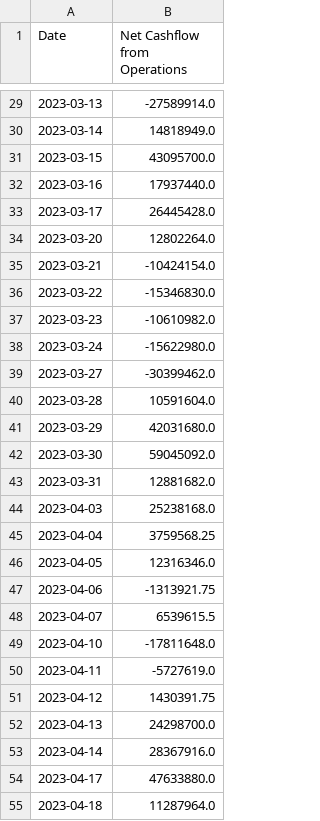
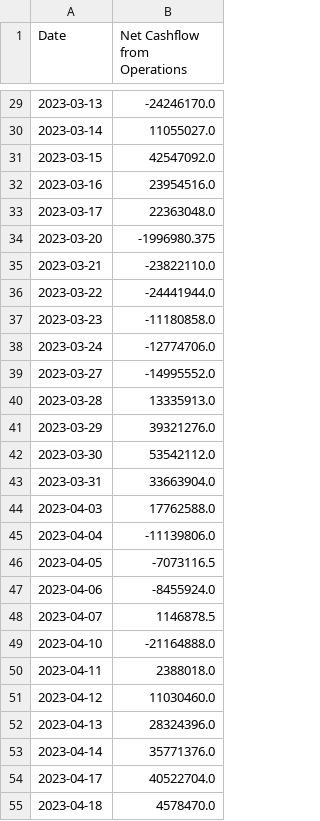
Before and after one commit to Ybatuhan-EcoBooster/Kaggle-Solution-2023, a CSV file: submission.csv, drawn as a sheet; only a part is shown, gaps mark what is left out; the diff covers the shown part only.

```diff
--- a/submission.csv
+++ b/submission.csv
@@ -29,27 +29,27 @@ Date,Net Cashflow from Operations
-2023-03-13,-27589914.0
-2023-03-14,14818949.0
-2023-03-15,43095700.0
-2023-03-16,17937440.0
-2023-03-17,26445428.0
-2023-03-20,12802264.0
-2023-03-21,-10424154.0
-2023-03-22,-15346830.0
-2023-03-23,-10610982.0
-2023-03-24,-15622980.0
-2023-03-27,-30399462.0
-2023-03-28,10591604.0
-2023-03-29,42031680.0
-2023-03-30,59045092.0
-2023-03-31,12881682.0
-2023-04-03,25238168.0
-2023-04-04,3759568.25
-2023-04-05,12316346.0
-2023-04-06,-1313921.75
-2023-04-07,6539615.5
-2023-04-10,-17811648.0
-2023-04-11,-5727619.0
-2023-04-12,1430391.75
-2023-04-13,24298700.0
-2023-04-14,28367916.0
-2023-04-17,47633880.0
-2023-04-18,11287964.0
+2023-03-13,-24246170.0
+2023-03-14,11055027.0
+2023-03-15,42547092.0
+2023-03-16,23954516.0
+2023-03-17,22363048.0
+2023-03-20,-1996980.375
+2023-03-21,-23822110.0
+2023-03-22,-24441944.0
+2023-03-23,-11180858.0
+2023-03-24,-12774706.0
+2023-03-27,-14995552.0
+2023-03-28,13335913.0
+2023-03-29,39321276.0
+2023-03-30,53542112.0
+2023-03-31,33663904.0
+2023-04-03,17762588.0
+2023-04-04,-11139806.0
+2023-04-05,-7073116.5
+2023-04-06,-8455924.0
+2023-04-07,1146878.5
+2023-04-10,-21164888.0
+2023-04-11,2388018.0
+2023-04-12,11030460.0
+2023-04-13,28324396.0
+2023-04-14,35771376.0
+2023-04-17,40522704.0
+2023-04-18,4578470.0
```
Also changed, not shown: 43 edited cells elsewhere in this file, 7 other files.
